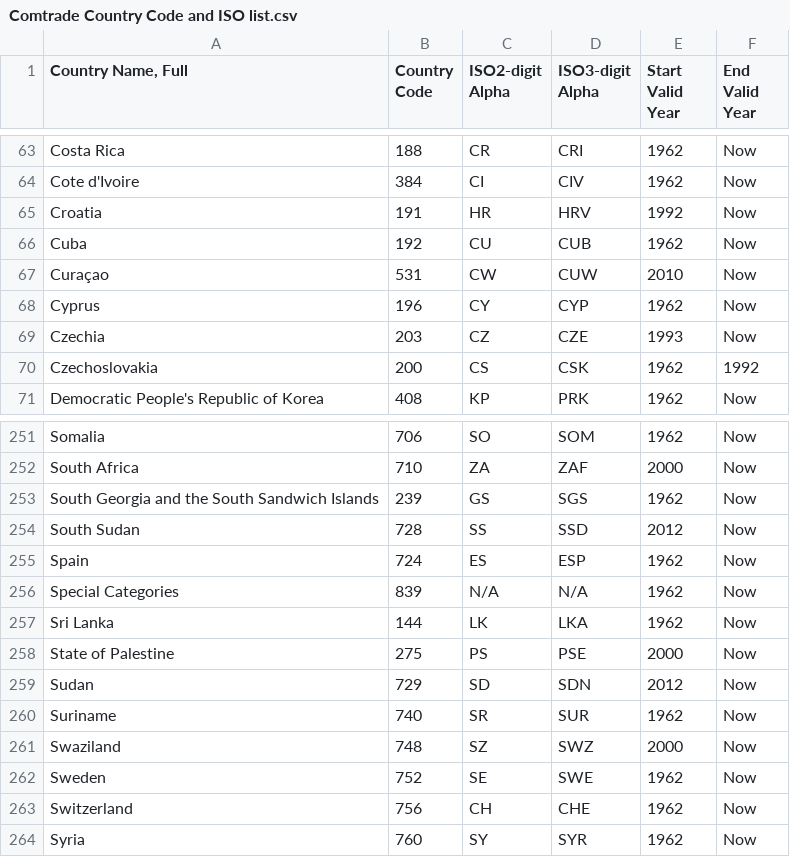
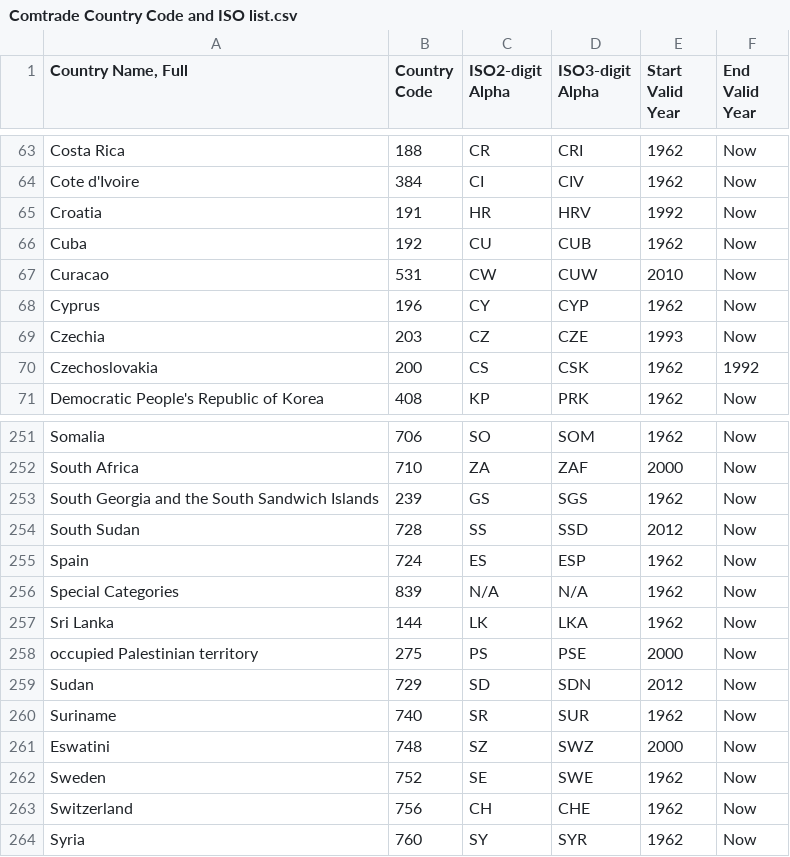
Before and after one commit to DrStriky/Corona, a CSV file: data/Comtrade Country Code and ISO list.csv, drawn as a sheet; only a part is shown, gaps mark what is left out.

```diff
--- a/data/Comtrade Country Code and ISO list.csv
+++ b/data/Comtrade Country Code and ISO list.csv
@@ -66,3 +66,3 @@ Croatia,191,HR,HRV,1992,Now
 Cuba,192,CU,CUB,1962,Now
-Curaçao,531,CW,CUW,2010,Now
+Curacao,531,CW,CUW,2010,Now
 Cyprus,196,CY,CYP,1962,Now
@@ -257,6 +257,6 @@ Special Categories,839,N/A,N/A,1962,Now
 Sri Lanka,144,LK,LKA,1962,Now
-State of Palestine,275,PS,PSE,2000,Now
+occupied Palestinian territory,275,PS,PSE,2000,Now
 Sudan,729,SD,SDN,2012,Now
 Suriname,740,SR,SUR,1962,Now
-Swaziland,748,SZ,SWZ,2000,Now
+Eswatini,748,SZ,SWZ,2000,Now
 Sweden,752,SE,SWE,1962,Now
```
Also changed, not shown: data/CSSEGISandData/time_series_19-covid-Confirmed.csv, data/CSSEGISandData/time_series_19-covid-Deaths.csv, 5 other files.
